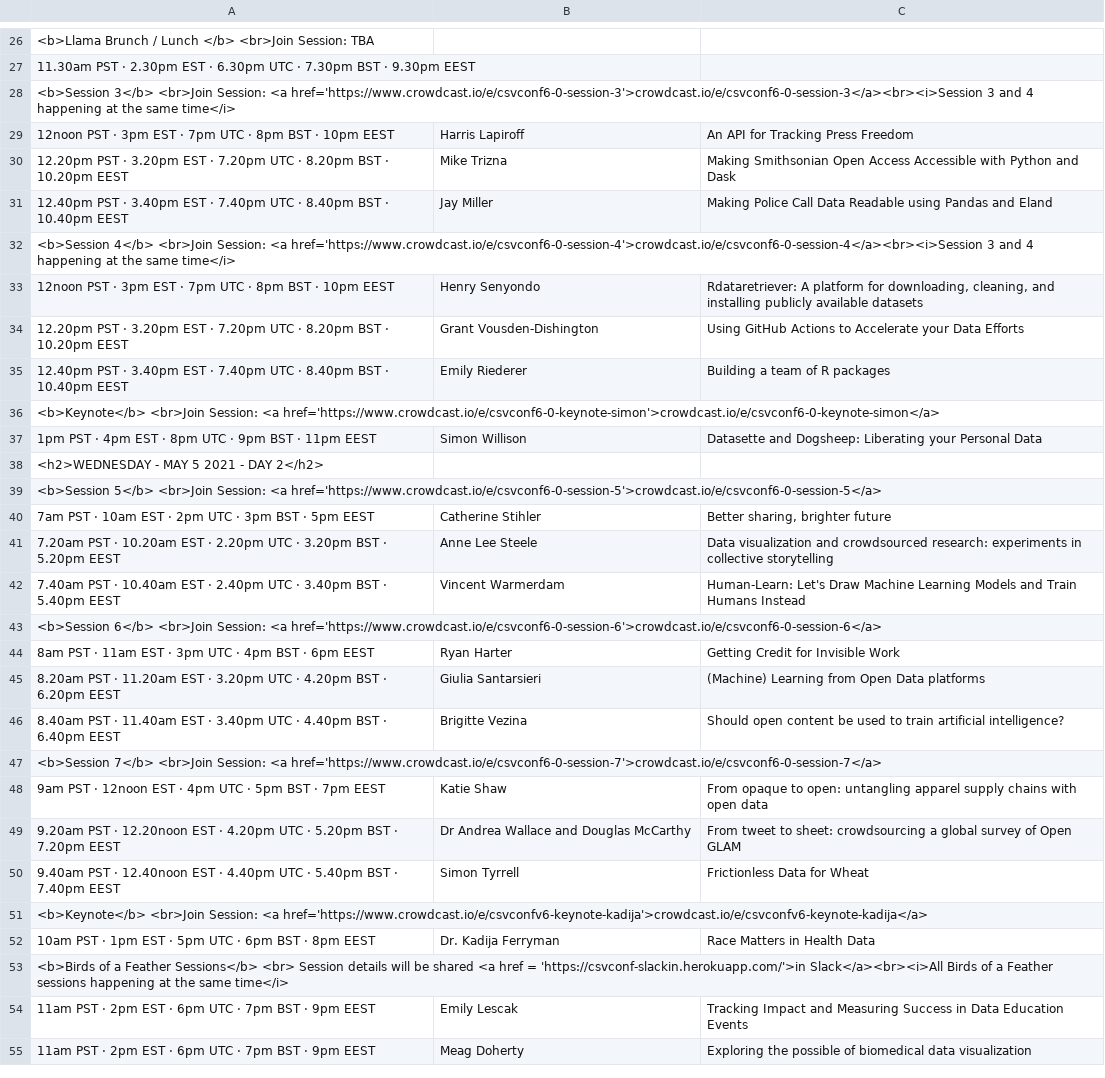
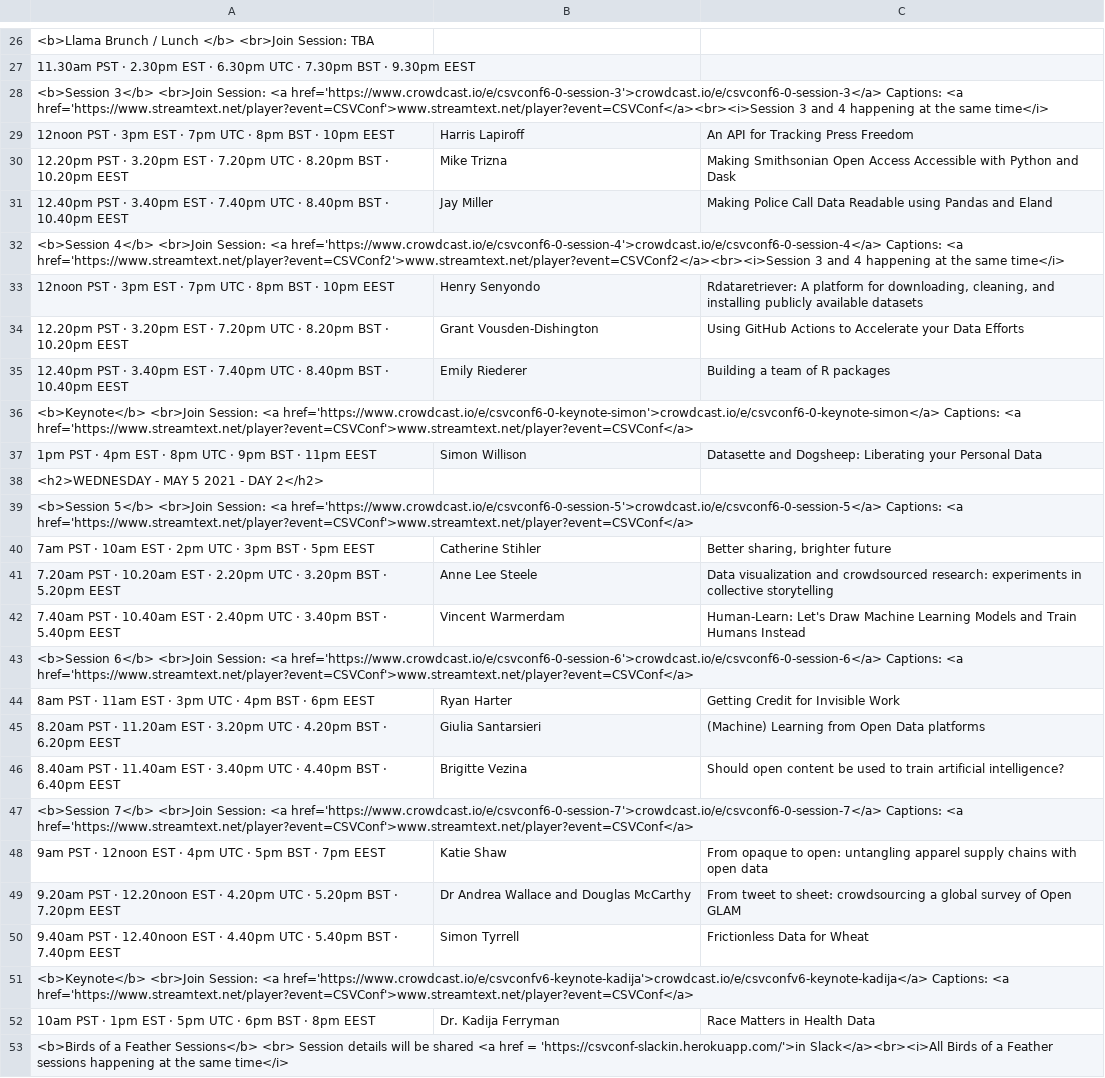
Before and after one commit to csvconf/csvconf.com, a CSV file: _data/2021_schedule.csv, drawn as a sheet; only a part is shown, gaps mark what is left out; the shorter side is filled out with more unchanged rows; the diff covers the shown part only; the diff names each change by its address in the sheet, - before the commit and + after, or states it on an @@ line.

Commit message:
adding captioning link

```diff
--- a/_data/2021_schedule.csv
+++ b/_data/2021_schedule.csv
-A28: …Session: <a href='https://www.crowdcast.io/e/csvconf6-0-session-3'>crowdcast.io/e/csvconf6-0-session-3</a><br><i>Session 3 and…
+A28: …Session: <a href='https://www.crowdcast.io/e/csvconf6-0-session-3'>crowdcast.io/e/csvconf6-0-session-3</a> Captions: <a href='https://www.streamtext.net/player?event=CSVConf'>www.streamtext.net/player?event=CSVConf</a><br><i>Session 3 and…
-A32: …Session: <a href='https://www.crowdcast.io/e/csvconf6-0-session-4'>crowdcast.io/e/csvconf6-0-session-4</a><br><i>Session 3 and…
+A32: …Session: <a href='https://www.crowdcast.io/e/csvconf6-0-session-4'>crowdcast.io/e/csvconf6-0-session-4</a> Captions: <a href='https://www.streamtext.net/player?event=CSVConf2'>www.streamtext.net/player?event=CSVConf2</a><br><i>Session 3 and…
-A36: …<a href='https://www.crowdcast.io/e/csvconf6-0-keynote-simon'>crowdcast.io/e/csvconf6-0-keynote-simon</a>
+A36: …<a href='https://www.crowdcast.io/e/csvconf6-0-keynote-simon'>crowdcast.io/e/csvconf6-0-keynote-simon</a> Captions: <a href='https://www.streamtext.net/player?event=CSVConf'>www.streamtext.net/player?event=CSVConf</a>
-A39: …<a href='https://www.crowdcast.io/e/csvconf6-0-session-5'>crowdcast.io/e/csvconf6-0-session-5</a>
+A39: …<a href='https://www.crowdcast.io/e/csvconf6-0-session-5'>crowdcast.io/e/csvconf6-0-session-5</a> Captions: <a href='https://www.streamtext.net/player?event=CSVConf'>www.streamtext.net/player?event=CSVConf</a>
-A43: …<a href='https://www.crowdcast.io/e/csvconf6-0-session-6'>crowdcast.io/e/csvconf6-0-session-6</a>
+A43: …<a href='https://www.crowdcast.io/e/csvconf6-0-session-6'>crowdcast.io/e/csvconf6-0-session-6</a> Captions: <a href='https://www.streamtext.net/player?event=CSVConf'>www.streamtext.net/player?event=CSVConf</a>
-A47: …<a href='https://www.crowdcast.io/e/csvconf6-0-session-7'>crowdcast.io/e/csvconf6-0-session-7</a>
+A47: …<a href='https://www.crowdcast.io/e/csvconf6-0-session-7'>crowdcast.io/e/csvconf6-0-session-7</a> Captions: <a href='https://www.streamtext.net/player?event=CSVConf'>www.streamtext.net/player?event=CSVConf</a>
-A51: …<a href='https://www.crowdcast.io/e/csvconfv6-keynote-kadija'>crowdcast.io/e/csvconfv6-keynote-kadija</a>
+A51: …<a href='https://www.crowdcast.io/e/csvconfv6-keynote-kadija'>crowdcast.io/e/csvconfv6-keynote-kadija</a> Captions: <a href='https://www.streamtext.net/player?event=CSVConf'>www.streamtext.net/player?event=CSVConf</a>
```
Also changed, not shown: 8 edited cells elsewhere in this file.
